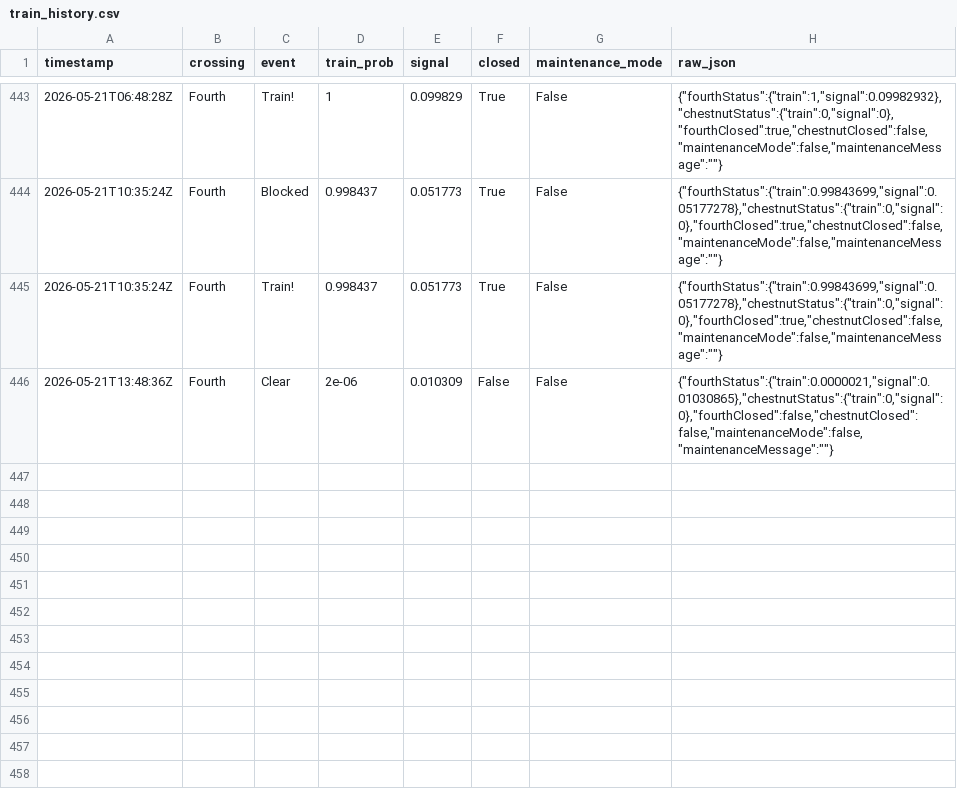
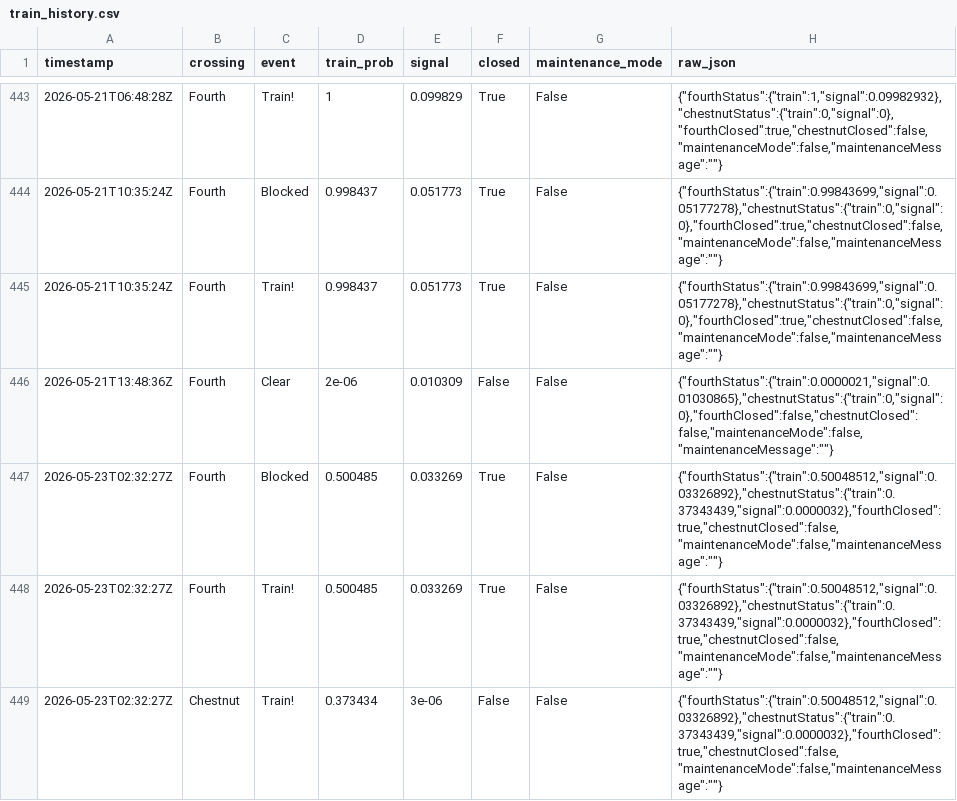
Before and after one commit to sdossey/train-blocker-tracker, a CSV file: train_history.csv, drawn as a sheet; only a part is shown, gaps mark what is left out; the diff names each change by its address in the sheet, - before the commit and + after, or states it on an @@ line.

```diff
--- a/train_history.csv
+++ b/train_history.csv
+row 447: 2026-05-23T02:32:27Z | Fourth | Blocked | 0.500485 | 0.033269 | True | False | {"fourthStatus":{"train":0.50048512,"signal":0.03326892},"chestnutStatus":{"train":0.37343439,"signal":0.0000032},"fourthClosed":true,"chestnutClosed":false,"maintenanceMode":false,"maintenanceMessage":""}
+row 448: 2026-05-23T02:32:27Z | Fourth | Train! | 0.500485 | 0.033269 | True | False | {"fourthStatus":{"train":0.50048512,"signal":0.03326892},"chestnutStatus":{"train":0.37343439,"signal":0.0000032},"fourthClosed":true,"chestnutClosed":false,"maintenanceMode":false,"maintenanceMessage":""}
+row 449: 2026-05-23T02:32:27Z | Chestnut | Train! | 0.373434 | 3e-06 | False | False | {"fourthStatus":{"train":0.50048512,"signal":0.03326892},"chestnutStatus":{"train":0.37343439,"signal":0.0000032},"fourthClosed":true,"chestnutClosed":false,"maintenanceMode":false,"maintenanceMessage":""}
```
Also changed, not shown: 1 other file.
